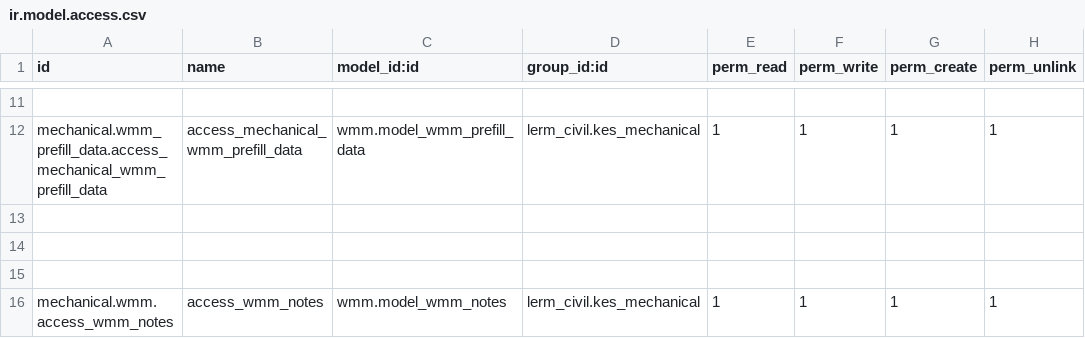
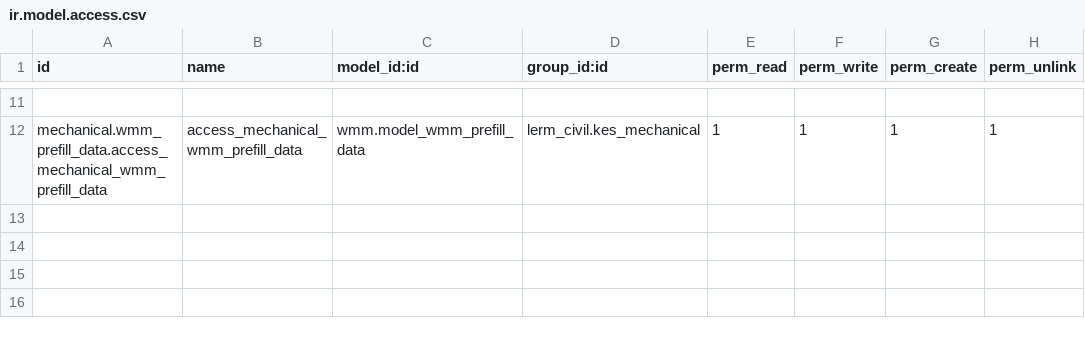
Before and after one commit to Usman-Shaikhnag/lerm_civil_products, a CSV file: wmm/security/ir.model.access.csv, drawn as a sheet; only a part is shown, gaps mark what is left out; the diff names each change by its address in the sheet, - before the commit and + after, or states it on an @@ line.

```diff
--- a/wmm/security/ir.model.access.csv
+++ b/wmm/security/ir.model.access.csv
-row 13: (empty)
-row 14: (empty)
-row 15: (empty)
-row 16: mechanical.wmm.access_wmm_notes | access_wmm_notes | wmm.model_wmm_notes | lerm_civil.kes_mechanical | 1 | 1 | 1 | 1
```
Also changed, not shown: 5 other files.
